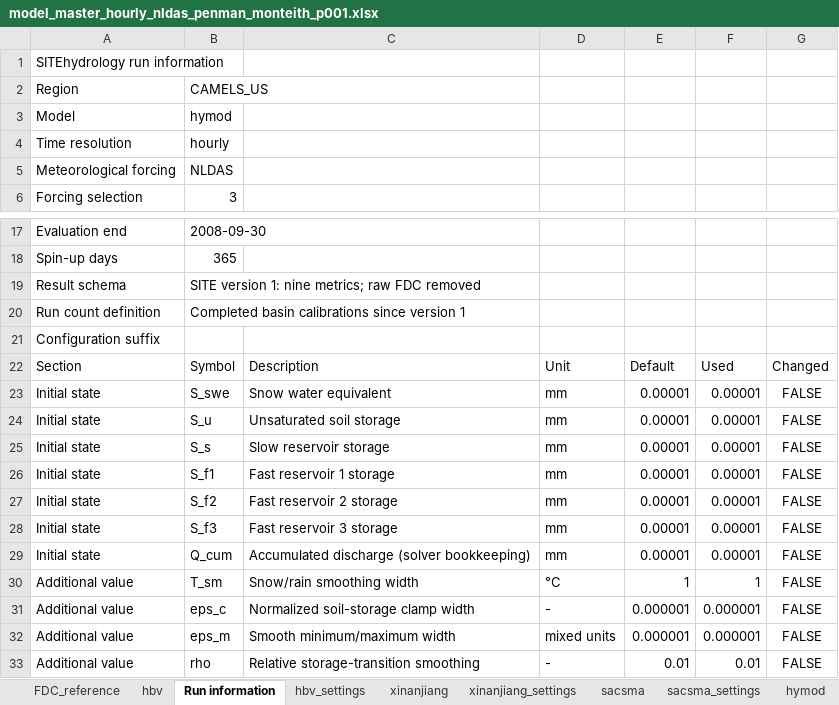
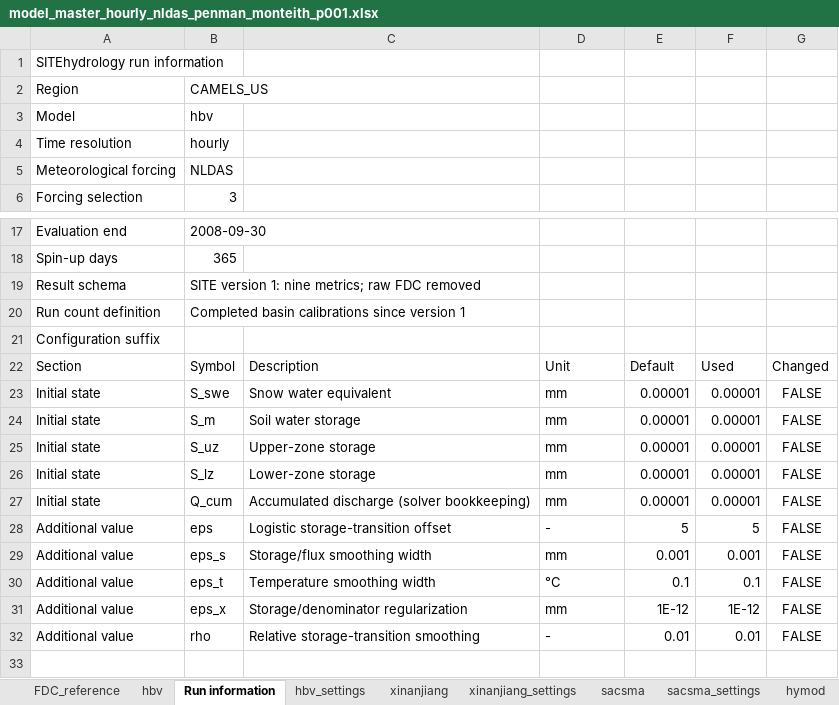
Before and after one commit to jaspervrugt/SITEhydrology, an Excel workbook: results/CAMELS_US/hourly/period_001/nldas_penman_monteith/model_master_hourly_nldas_penman_monteith_p001.xlsx, sheet Run information, drawn as a sheet; only a part is shown, gaps mark what is left out; values as stored, in another font and other column widths than the file's, no borders; removed rows and columns are numbered as before the commit, all else as after; the diff names each change by its address in the sheet, - before the commit and + after, or states it on an @@ line.

Commit message:
Publish owner-verified initial SITE reference: camels_us_hourly_nldas_pm_hbv_default

```diff
--- a/results/CAMELS_US/hourly/period_001/nldas_penman_monteith/model_master_hourly_nldas_penman_monteith_p001.xlsx (sheet Run information)
+++ b/results/CAMELS_US/hourly/period_001/nldas_penman_monteith/model_master_hourly_nldas_penman_monteith_p001.xlsx (sheet Run information)
-B3: hymod
+B3: hbv
-B24: S_u
+B24: S_m
-C24: Unsaturated soil storage
+C24: Soil water storage
-B25: S_s
+B25: S_uz
-C25: Slow reservoir storage
+C25: Upper-zone storage
-B26: S_f1
+B26: S_lz
-C26: Fast reservoir 1 storage
+C26: Lower-zone storage
-row 27: Initial state | S_f2 | Fast reservoir 2 storage | mm | 0.00001 | 0.00001 | FALSE
-row 28: Initial state | S_f3 | Fast reservoir 3 storage | mm | 0.00001 | 0.00001 | FALSE
-row 30: Additional value | T_sm | Snow/rain smoothing width | °C | 1 | 1 | FALSE
-B28: eps_c
+B28: eps
-C28: Normalized soil-storage clamp width
+C28: Logistic storage-transition offset
-E28: 0.000001
+E28: 5
-F28: 0.000001
+F28: 5
-B29: eps_m
+B29: eps_s
-C29: Smooth minimum/maximum width
+C29: Storage/flux smoothing width
-D29: mixed units
+D29: mm
-E29: 0.000001
+E29: 0.001
-F29: 0.000001
+F29: 0.001
+row 30: Additional value | eps_t | Temperature smoothing width | °C | 0.1 | 0.1 | FALSE
+row 31: Additional value | eps_x | Storage/denominator regularization | mm | 1E-12 | 1E-12 | FALSE
```
Also changed, not shown: sheet hbv, sheet hbv_settings, 6 other files.
